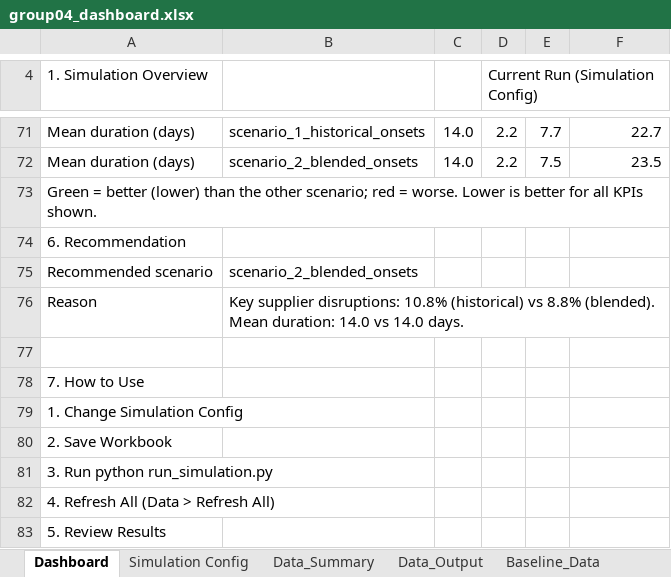
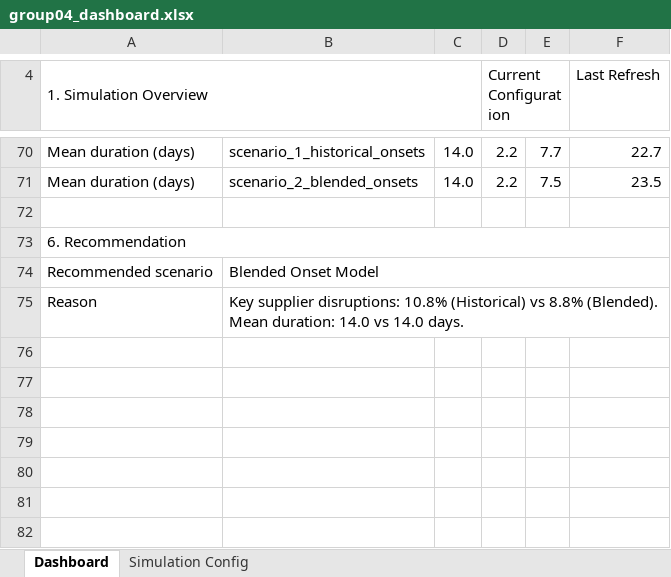
Before and after one commit to SjoerdBottema-Tech/Group_04_Python_Simulation, an Excel workbook: group04_dashboard.xlsx, sheet Dashboard, drawn as a sheet; only a part is shown, gaps mark what is left out; values as stored, in another font and other column widths than the file's, no cell formats; charts and pictures and conditional formats and table styles not drawn; removed rows and columns are numbered as before the commit, all else as after; the diff covers the shown part only; the diff names each change by its address in the sheet, - before the commit and + after, or states it on an @@ line.

Commit message:
dashboard_v2
baselines, graph updates, formatting changes, visual overhaul, code rework, powerquery globalization

```diff
--- a/group04_dashboard.xlsx (sheet Dashboard)
+++ b/group04_dashboard.xlsx (sheet Dashboard)
@@ sheet tab hidden: Data_Summary @@
@@ sheet tab hidden: Data_Output @@
@@ sheet tab hidden: Baseline_Data @@
+A4:C4 merged
-D4: Current Run (Simulation Config)
+D4: Current Configuration
+D4:E4 merged
-F4: (empty)
+F4: Last Refresh
-A72 (1. Simulation Overview): Green = better (lower) than the other scenario; red = worse. Lower is better for all KPIs shown.
+A72 (1. Simulation Overview): (empty)
+A73:F73 merged
-B74: scenario_2_blended_onsets
+B74: Blended Onset Model
+B74:F74 merged
-B75: …disruptions: 10.8% (historical) vs 8.8% (blended). Mean duration:…
+B75: …disruptions: 10.8% (Historical) vs 8.8% (Blended). Mean duration:…
+B75:F75 merged
-row 77: (empty)
-row 78: 7. How to Use
-row 79: 1. Change Simulation Config
-row 80: 2. Save Workbook
-row 81: 3. Run python run_simulation.py
-row 82: 4. Refresh All (Data > Refresh All)
-row 83: 5. Review Results
```
Also changed, not shown: 1 added row, 2 removed rows, 13 edited cells and merged cells elsewhere in this sheet, sheet Simulation Config, other sheet tabs, cell formats, formulas that keep their value, charts or pictures, group04_p3_analysis.xlsx, 2 other files.
